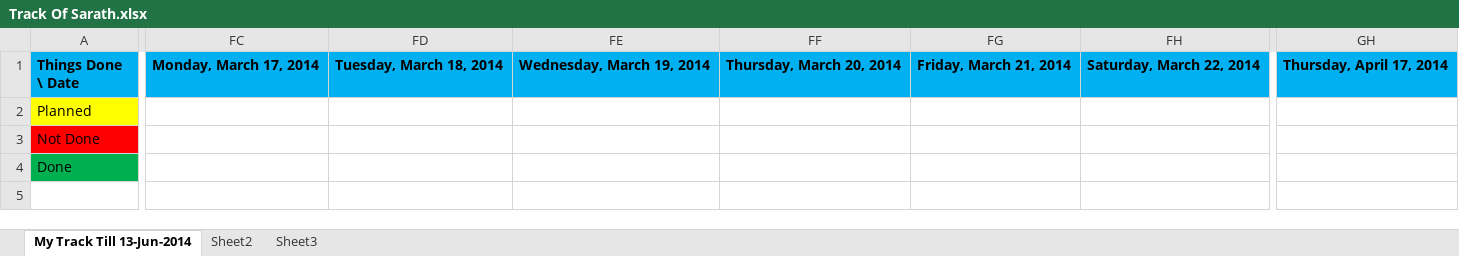
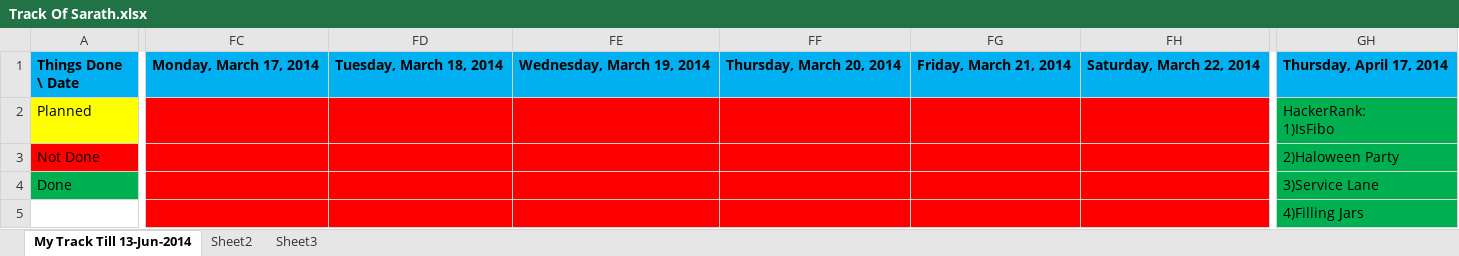
Before and after one commit to eedsva/mytrack, an Excel workbook: Track Of Sarath.xlsx, sheet My Track Till 13-Jun-2014, drawn as a sheet; only a part is shown, gaps mark what is left out; values as stored, in another font and other column widths than the file's, no borders; ↵ is a line break in a cell; the diff covers the shown part only; the diff names each change by its address in the sheet, - before the commit and + after, or states it on an @@ line.

Commit message:
Track Of Sarath.xlsx updated.

```diff
--- a/Track Of Sarath.xlsx (sheet My Track Till 13-Jun-2014)
+++ b/Track Of Sarath.xlsx (sheet My Track Till 13-Jun-2014)
-FC2:FH5 fill: none
+FC2:FH5 fill: #FF0000
-GH2: (empty)
+GH2: HackerRank: ↵ 1)IsFibo
-GH2:GH5 fill: none
+GH2:GH5 fill: #00B050
-GH3: (empty)
+GH3: 2)Haloween Party
-GH4: (empty)
+GH4: 3)Service Lane
-GH5: (empty)
+GH5: 4)Filling Jars
```
Also changed, not shown: cell formats elsewhere in this sheet.
